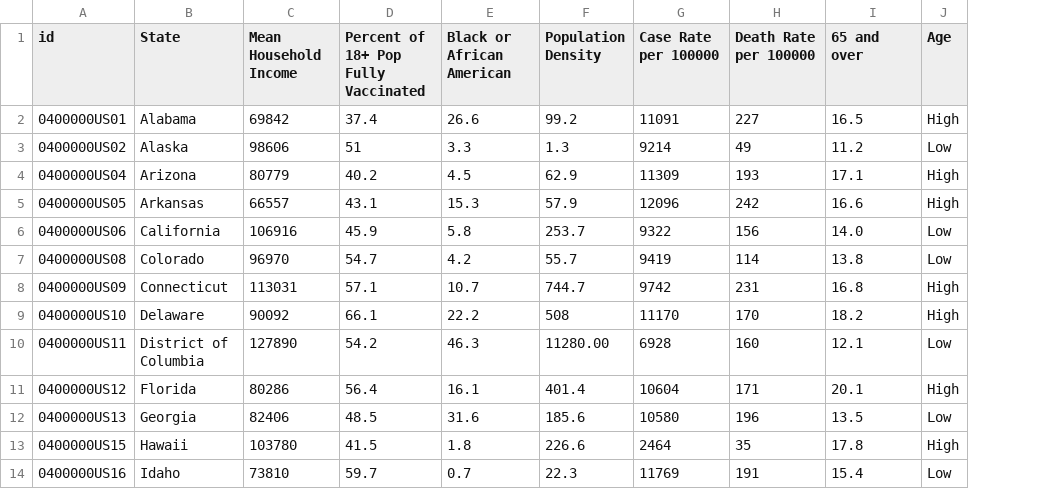
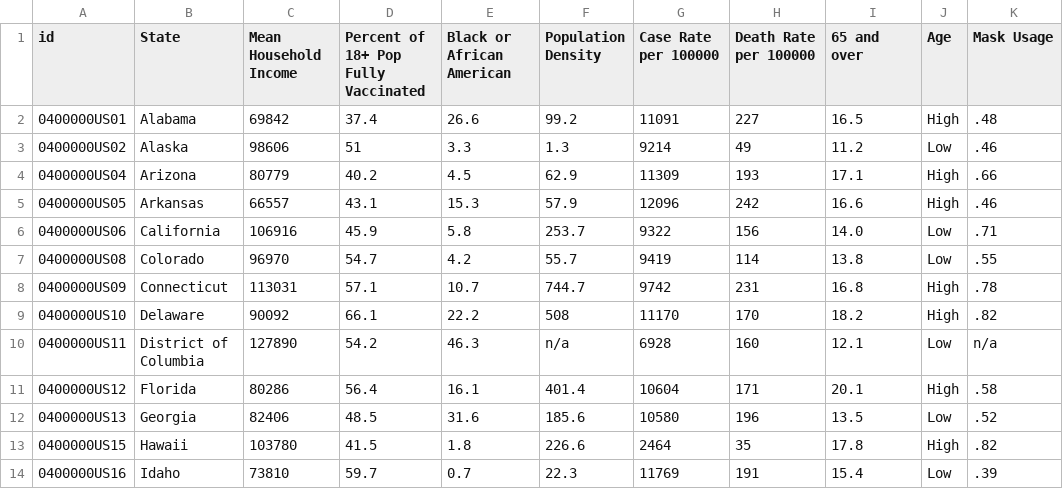
Before and after one commit to cob224/stemsi, a CSV file: usall2.csv, drawn as a sheet; only a part is shown; the diff names each change by its address in the sheet, - before the commit and + after, or states it on an @@ line.

Commit message:
Update usall2.csv

```diff
--- a/usall2.csv
+++ b/usall2.csv
+column K (Mask Usage), rows 2-14: .48 | .46 | .66 | .46 | .71 | .55 | .78 | .82 | n/a | .58 | .52 | .82 | .39
-F10 (Population Density): 11280.00
+F10 (Population Density): n/a
```
